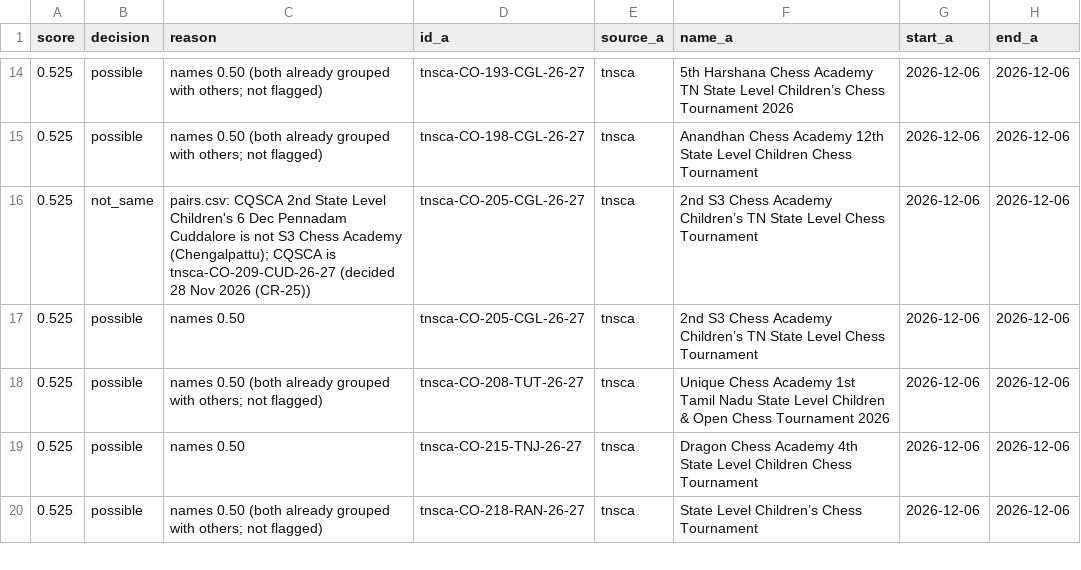
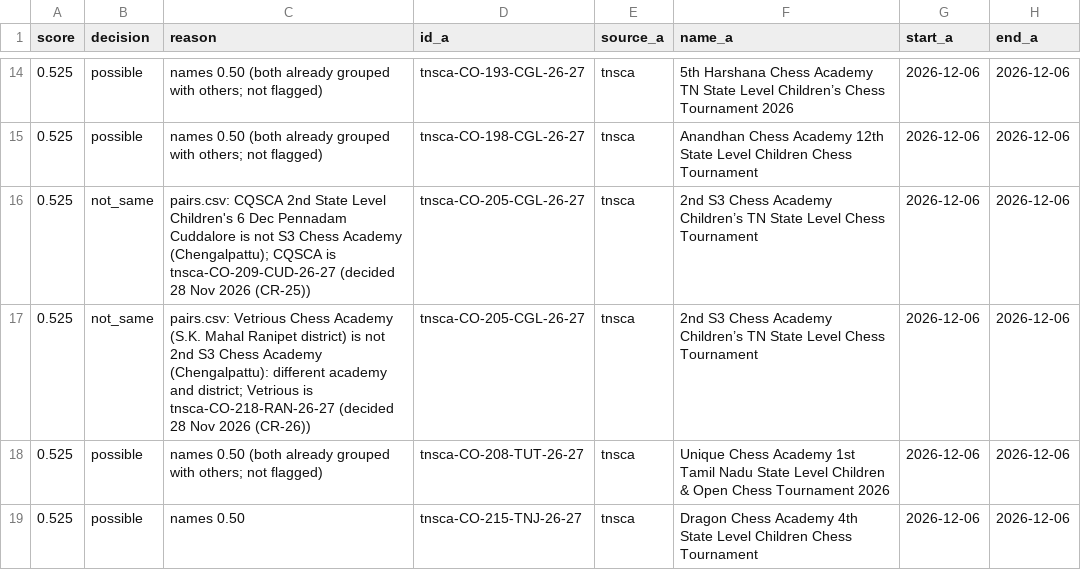
Before and after one commit to sujith2krishna-cpu/boostchess-tournaments, a CSV file: data/review/dedup_review.csv, drawn as a sheet; only a part is shown, gaps mark what is left out; the shorter side is filled out with more unchanged rows; the diff names each change by its address in the sheet, - before the commit and + after, or states it on an @@ line.

```diff
--- a/data/review/dedup_review.csv
+++ b/data/review/dedup_review.csv
-B17 (decision): possible
+B17 (decision): not_same
-C17 (reason): names 0.50
+C17 (reason): pairs.csv: Vetrious Chess Academy (S.K. Mahal Ranipet district) is not 2nd S3 Chess Academy (Chengalpattu): different academy and district; Vetrious is tnsca-CO-218-RAN-26-27 (decided 28 Nov 2026 (CR-26))
```
Also changed, not shown: data/manual/pairs.csv, data/review.csv, 3 other files.
